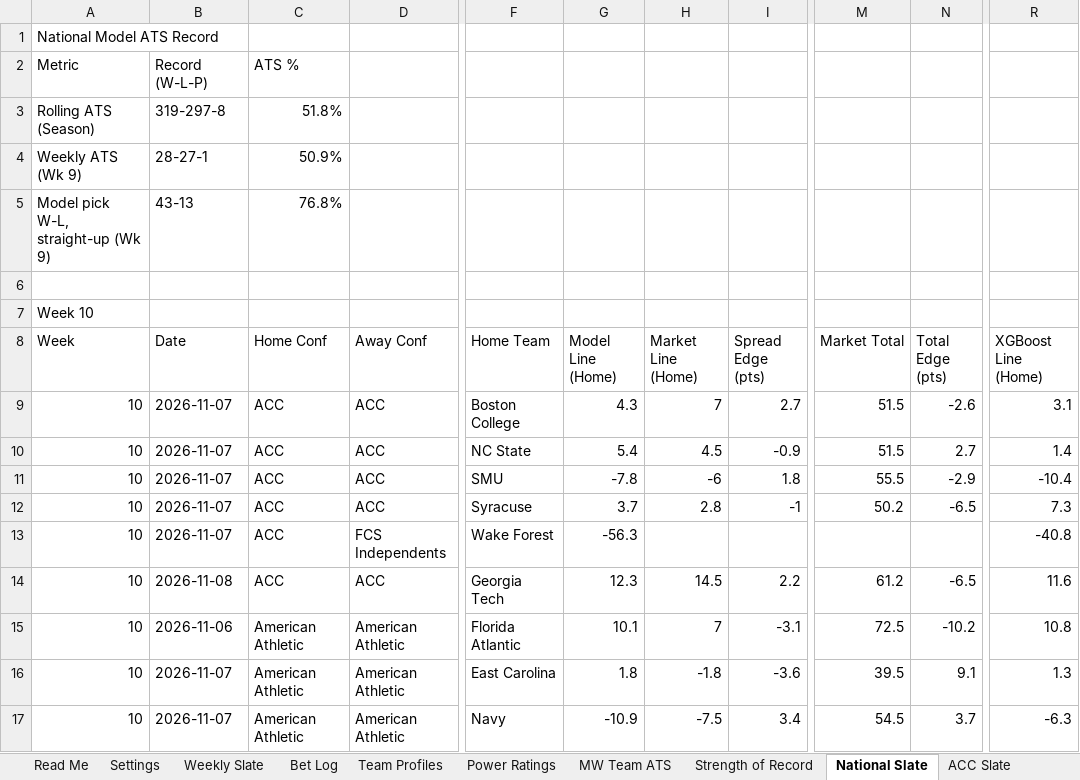
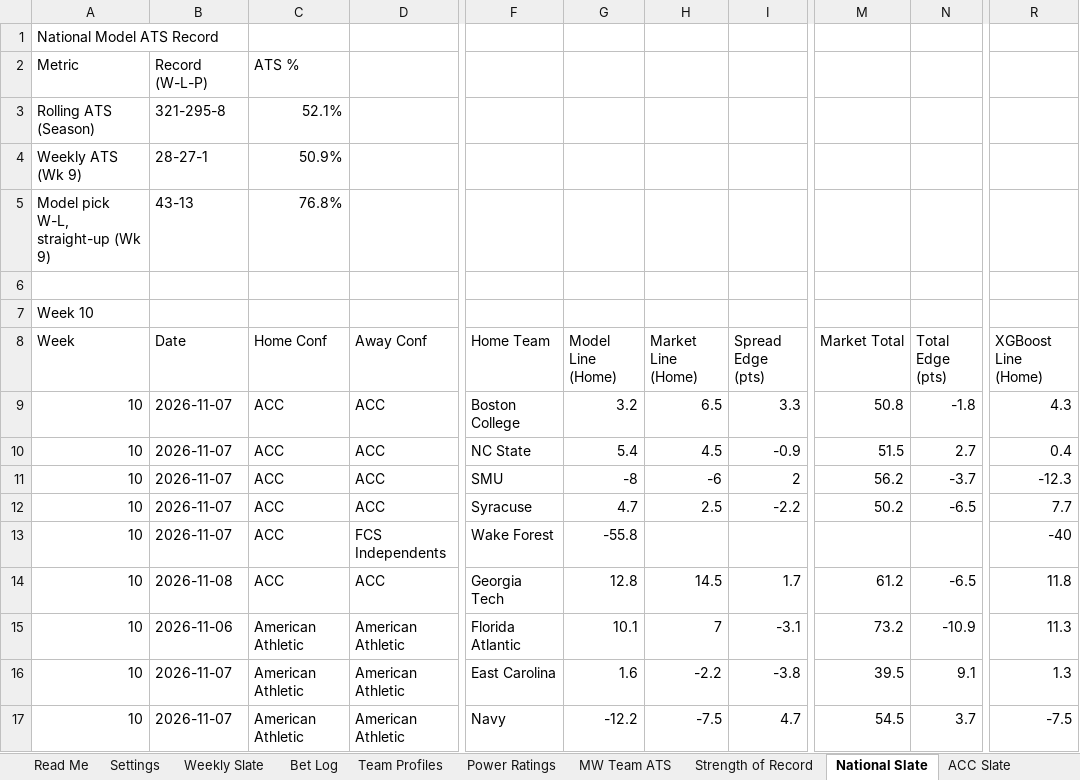
Before and after one commit to colea223/mdubcapping, an Excel workbook: excel/MW_Handicapping_Tracker.xlsx, sheet National Slate, drawn as a sheet; only a part is shown, gaps mark what is left out; values as stored, in another font and other column widths than the file's, no cell formats; the diff covers the shown part only; the diff names each change by its address in the sheet, - before the commit and + after, or states it on an @@ line.

```diff
--- a/excel/MW_Handicapping_Tracker.xlsx (sheet National Slate)
+++ b/excel/MW_Handicapping_Tracker.xlsx (sheet National Slate)
-B3 (Date): 319-297-8
+B3 (Date): 321-295-8
-C3 (Home Conf): 51.8%
+C3 (Home Conf): 52.1%
-G9 (Model Line (Home)): 4.3
+G9 (Model Line (Home)): 3.2
-H9 (Market Line (Home)): 7
+H9 (Market Line (Home)): 6.5
-I9 (Spread Edge (pts)): 2.7
+I9 (Spread Edge (pts)): 3.3
-M9 (Market Total): 51.5
+M9 (Market Total): 50.8
-N9 (Total Edge (pts)): -2.6
+N9 (Total Edge (pts)): -1.8
-R9 (XGBoost Line (Home)): 3.1
+R9 (XGBoost Line (Home)): 4.3
-R10 (XGBoost Line (Home)): 1.4
+R10 (XGBoost Line (Home)): 0.4
-G11 (Model Line (Home)): -7.8
+G11 (Model Line (Home)): -8
-I11 (Spread Edge (pts)): 1.8
+I11 (Spread Edge (pts)): 2
-M11 (Market Total): 55.5
+M11 (Market Total): 56.2
-N11 (Total Edge (pts)): -2.9
+N11 (Total Edge (pts)): -3.7
-R11 (XGBoost Line (Home)): -10.4
+R11 (XGBoost Line (Home)): -12.3
-G12 (Model Line (Home)): 3.7
+G12 (Model Line (Home)): 4.7
-H12 (Market Line (Home)): 2.8
+H12 (Market Line (Home)): 2.5
-I12 (Spread Edge (pts)): -1
+I12 (Spread Edge (pts)): -2.2
-R12 (XGBoost Line (Home)): 7.3
+R12 (XGBoost Line (Home)): 7.7
-G13 (Model Line (Home)): -56.3
+G13 (Model Line (Home)): -55.8
-R13 (XGBoost Line (Home)): -40.8
+R13 (XGBoost Line (Home)): -40
-G14 (Model Line (Home)): 12.3
+G14 (Model Line (Home)): 12.8
-I14 (Spread Edge (pts)): 2.2
+I14 (Spread Edge (pts)): 1.7
-R14 (XGBoost Line (Home)): 11.6
+R14 (XGBoost Line (Home)): 11.8
-M15 (Market Total): 72.5
+M15 (Market Total): 73.2
-N15 (Total Edge (pts)): -10.2
+N15 (Total Edge (pts)): -10.9
-R15 (XGBoost Line (Home)): 10.8
+R15 (XGBoost Line (Home)): 11.3
-G16 (Model Line (Home)): 1.8
+G16 (Model Line (Home)): 1.6
-H16 (Market Line (Home)): -1.8
+H16 (Market Line (Home)): -2.2
-I16 (Spread Edge (pts)): -3.6
+I16 (Spread Edge (pts)): -3.8
-G17 (Model Line (Home)): -10.9
+G17 (Model Line (Home)): -12.2
-I17 (Spread Edge (pts)): 3.4
+I17 (Spread Edge (pts)): 4.7
-R17 (XGBoost Line (Home)): -6.3
+R17 (XGBoost Line (Home)): -7.5
```
Also changed, not shown: 284 edited cells elsewhere in this sheet, sheet Model Comparison, sheet CLV, sheet Mid-American Slate, sheet Power Ratings, sheet Big 12 Slate, sheet Big Ten Slate, 9 more sheets, cell formats, 41 other files.
